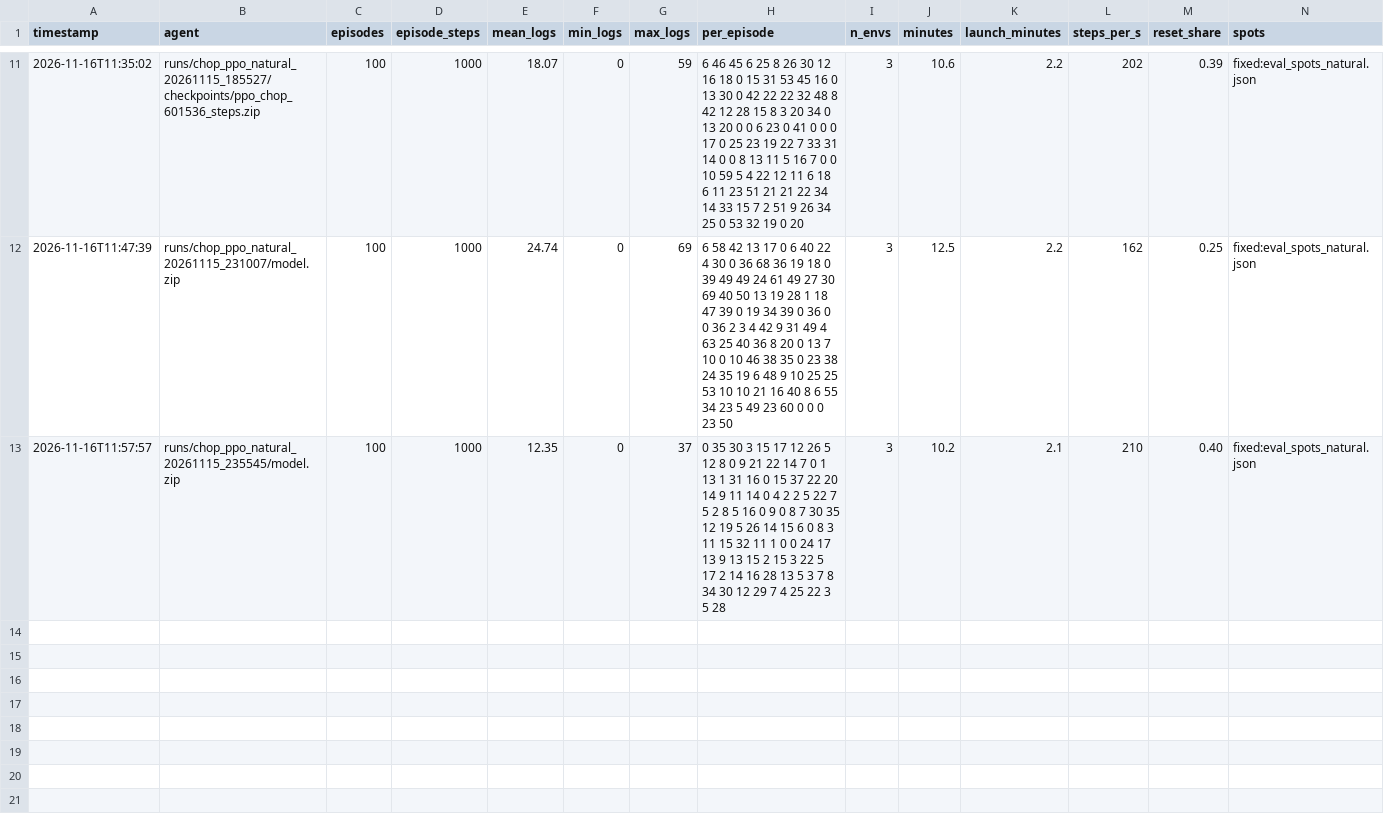
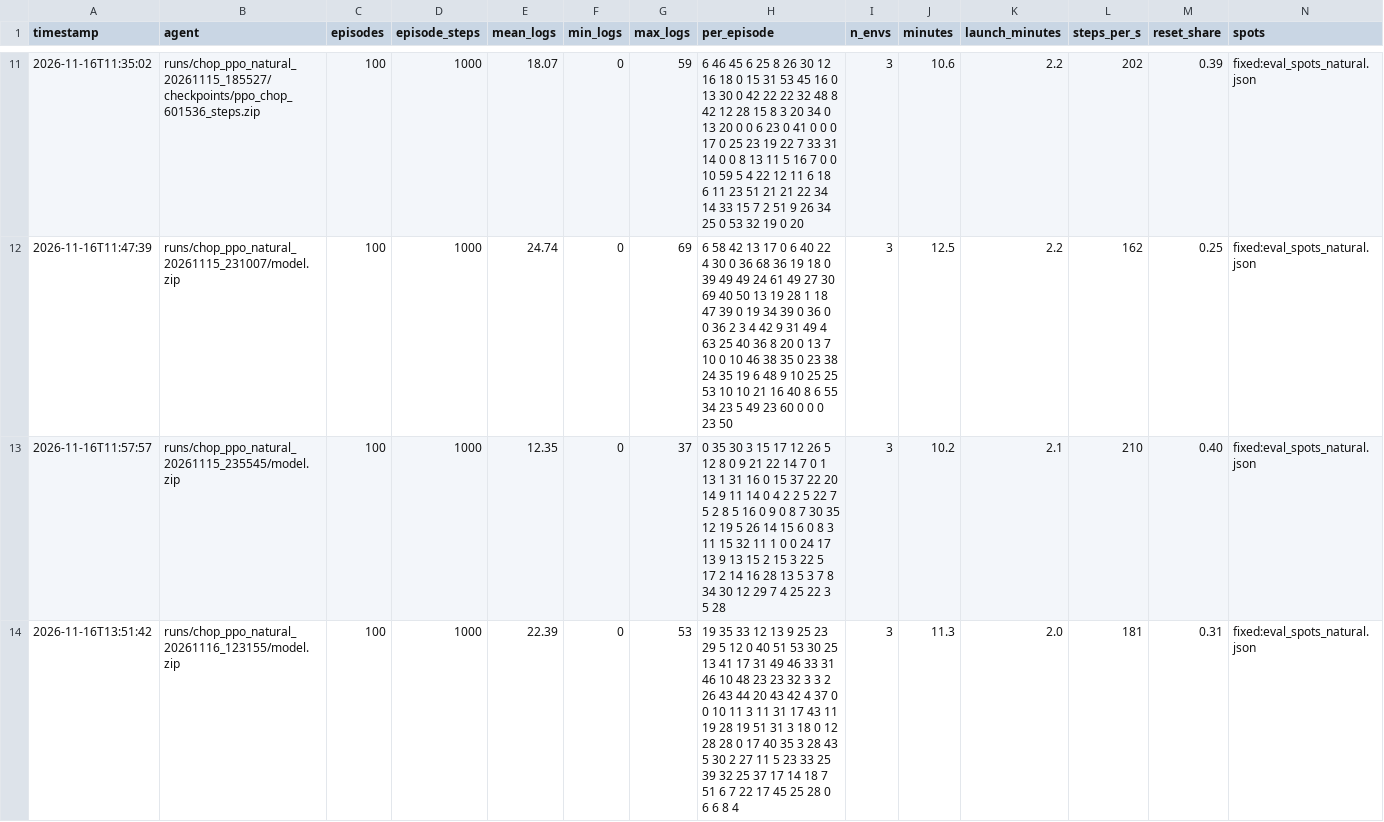
Before and after one commit to njd4dude/CraftGround, a CSV file: results/eval_results_natural.csv, drawn as a sheet; only a part is shown, gaps mark what is left out; rows hold the shown columns only; the diff names each change by its address in the sheet, - before the commit and + after, or states it on an @@ line.

```diff
--- a/results/eval_results_natural.csv
+++ b/results/eval_results_natural.csv
+row 14: 2026-11-16T13:51:42 | runs/chop_ppo_natural_20261116_123155/model.zip | 100 | 1000 | 22.39 | 0 | 53 | 19 35 33 12 13 9 25 23 29 5 12 0 40 51 53 30 25 13 41 17 31 49 46 33 31 46 10 48 23 23 32 3 3 2 26 43 44 20 43 42 4 37 0 0 10 11 3 11 31 17 43 11 19 28 19 51 31 3 18 0 12 28 28 0 17 40 35 3 28 43 5 30 2 27 11 5 23 33 25 39 32 25 37 17 14 18 7 51 6 7 22 17 45 25 28 0 6 6 8 4 | 3 | 11.3 | 2.0 | 181 | 0.31 | fixed:eval_spots_natural.json
```
Also changed, not shown: results/training_runs_natural.csv, 2 other files.
